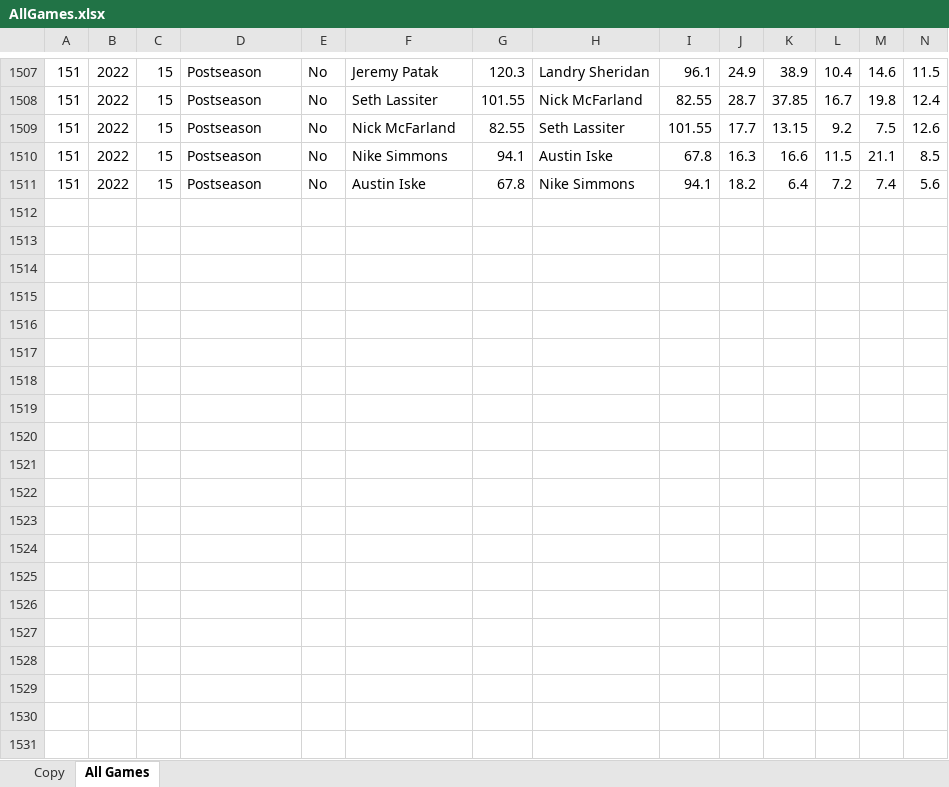
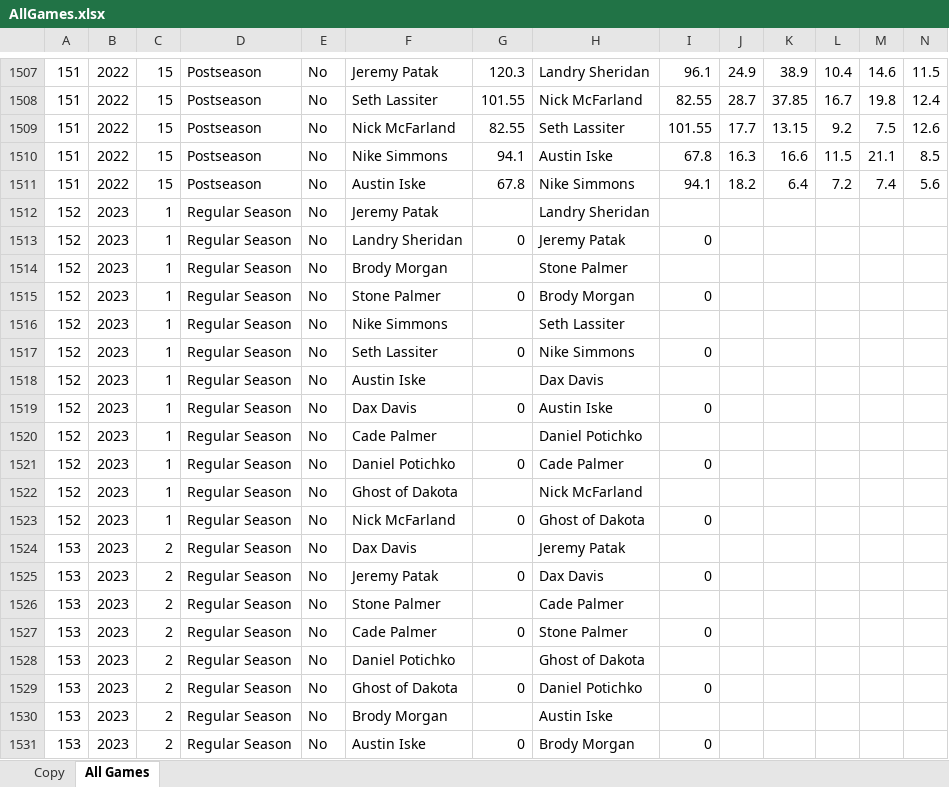
Before and after one commit to jpatak16/WOFFL, an Excel workbook: AllGames.xlsx, sheet All Games, drawn as a sheet; only a part is shown, gaps mark what is left out; values as stored, in another font and other column widths than the file's, no borders; rows hold the shown columns only; the diff covers the shown part only; the diff names each change by its address in the sheet, - before the commit and + after, or states it on an @@ line.

Commit message:
2023 schedule

```diff
--- a/AllGames.xlsx (sheet All Games)
+++ b/AllGames.xlsx (sheet All Games)
+row 1512: 152 | 2023 | 1 | Regular Season | No | Jeremy Patak |  | Landry Sheridan
+row 1513: 152 | 2023 | 1 | Regular Season | No | Landry Sheridan | 0 | Jeremy Patak | 0
+row 1514: 152 | 2023 | 1 | Regular Season | No | Brody Morgan |  | Stone Palmer
+row 1515: 152 | 2023 | 1 | Regular Season | No | Stone Palmer | 0 | Brody Morgan | 0
+row 1516: 152 | 2023 | 1 | Regular Season | No | Nike Simmons |  | Seth Lassiter
+row 1517: 152 | 2023 | 1 | Regular Season | No | Seth Lassiter | 0 | Nike Simmons | 0
+row 1518: 152 | 2023 | 1 | Regular Season | No | Austin Iske |  | Dax Davis
+row 1519: 152 | 2023 | 1 | Regular Season | No | Dax Davis | 0 | Austin Iske | 0
+row 1520: 152 | 2023 | 1 | Regular Season | No | Cade Palmer |  | Daniel Potichko
+row 1521: 152 | 2023 | 1 | Regular Season | No | Daniel Potichko | 0 | Cade Palmer | 0
+row 1522: 152 | 2023 | 1 | Regular Season | No | Ghost of Dakota |  | Nick McFarland
+row 1523: 152 | 2023 | 1 | Regular Season | No | Nick McFarland | 0 | Ghost of Dakota | 0
+row 1524: 153 | 2023 | 2 | Regular Season | No | Dax Davis |  | Jeremy Patak
+row 1525: 153 | 2023 | 2 | Regular Season | No | Jeremy Patak | 0 | Dax Davis | 0
+row 1526: 153 | 2023 | 2 | Regular Season | No | Stone Palmer |  | Cade Palmer
+row 1527: 153 | 2023 | 2 | Regular Season | No | Cade Palmer | 0 | Stone Palmer | 0
+row 1528: 153 | 2023 | 2 | Regular Season | No | Daniel Potichko |  | Ghost of Dakota
+row 1529: 153 | 2023 | 2 | Regular Season | No | Ghost of Dakota | 0 | Daniel Potichko | 0
+row 1530: 153 | 2023 | 2 | Regular Season | No | Brody Morgan |  | Austin Iske
+row 1531: 153 | 2023 | 2 | Regular Season | No | Austin Iske | 0 | Brody Morgan | 0
```
Also changed, not shown: 172 added rows elsewhere in this sheet, sheet Copy.
